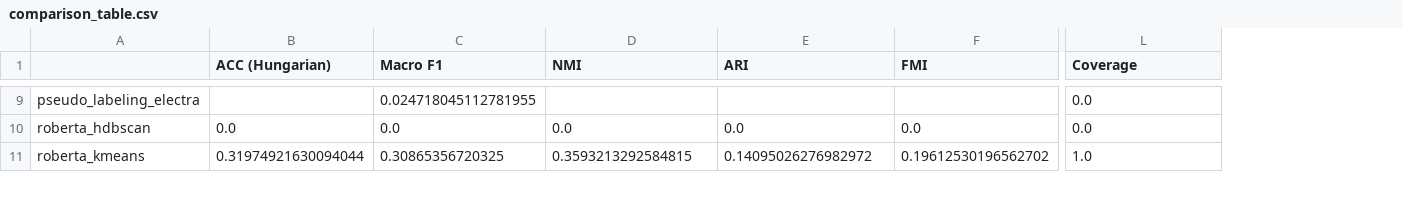
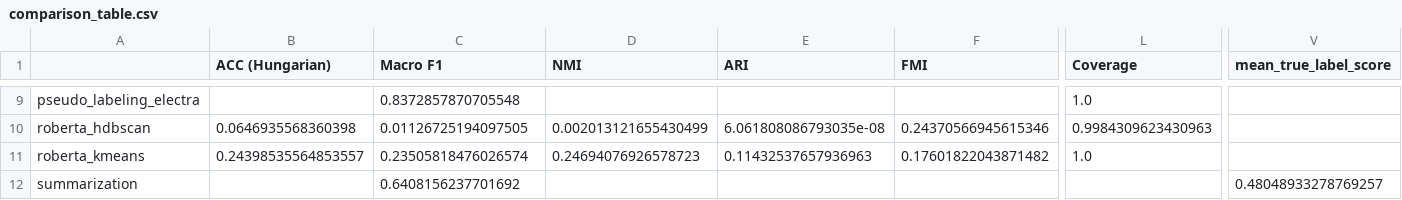
Before and after one commit to dg-ng/auto-labelling, a CSV file: results/comparison_table.csv, drawn as a sheet; only a part is shown, gaps mark what is left out; rows hold the shown columns only; the diff covers the shown part only; the diff names each change by its address in the sheet, - before the commit and + after, or states it on an @@ line.

```diff
--- a/results/comparison_table.csv
+++ b/results/comparison_table.csv
+column V (mean_true_label_score), empty
-C9 (Macro F1): 0.024718045112781955
+C9 (Macro F1): 0.8372857870705548
-L9 (Coverage): 0.0
+L9 (Coverage): 1.0
-B10 (ACC (Hungarian)): 0.0
+B10 (ACC (Hungarian)): 0.0646935568360398
-C10 (Macro F1): 0.0
+C10 (Macro F1): 0.01126725194097505
-D10 (NMI): 0.0
+D10 (NMI): 0.002013121655430499
-E10 (ARI): 0.0
+E10 (ARI): 6.061808086793035e-08
-F10 (FMI): 0.0
+F10 (FMI): 0.24370566945615346
-L10 (Coverage): 0.0
+L10 (Coverage): 0.9984309623430963
-B11 (ACC (Hungarian)): 0.31974921630094044
+B11 (ACC (Hungarian)): 0.24398535564853557
-C11 (Macro F1): 0.30865356720325
+C11 (Macro F1): 0.23505818476026574
-D11 (NMI): 0.3593213292584815
+D11 (NMI): 0.24694076926578723
-E11 (ARI): 0.14095026276982972
+E11 (ARI): 0.11432537657936963
-F11 (FMI): 0.19612530196562702
+F11 (FMI): 0.17601822043871482
+row 12: summarization |  | 0.6408156237701692 |  |  |  |  | 0.48048933278769257
```
Also changed, not shown: 96 edited cells elsewhere in this file, 2 other files.
